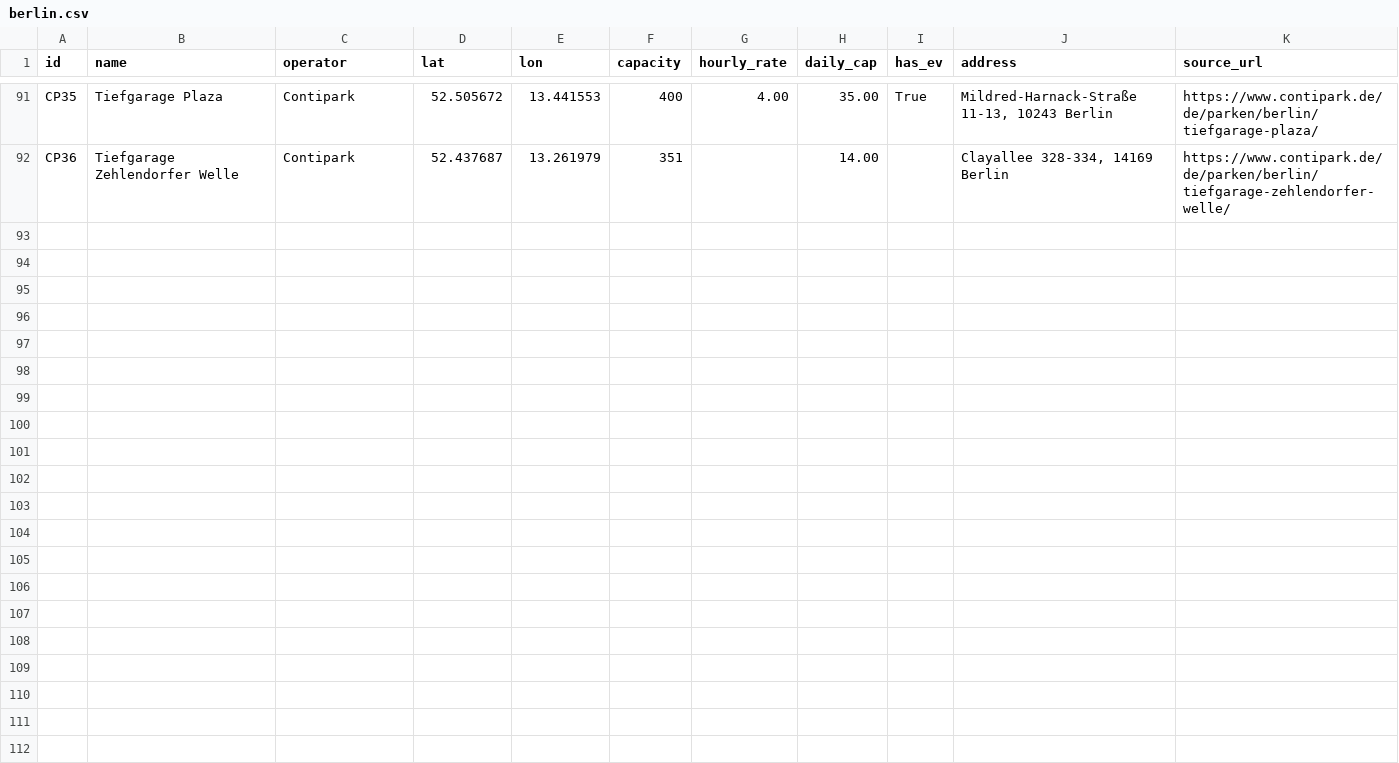
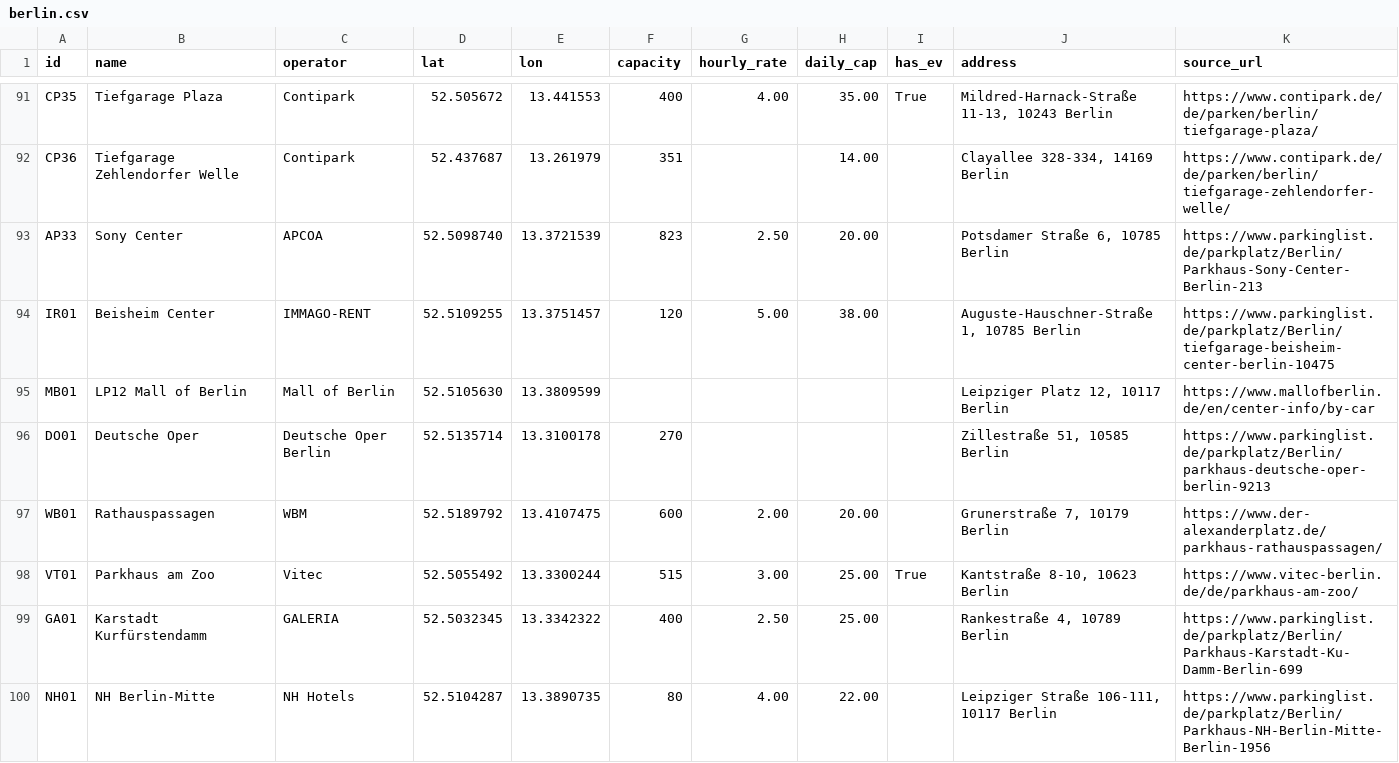
Before and after one commit to friedrichdemmer-ctrl/parkingsimulator, a CSV file: data/cities/de/berlin.csv (was data/cities/berlin.csv), drawn as a sheet; only a part is shown, gaps mark what is left out.

Commit message:
Add Netherlands coverage (13 cities), audit Berlin, fix operator colors
- Full competitive dataset for 13 NL cities via Q-Park's pricing API, ParkBee,
  and each city's municipal/private operators (547 garages total)
- Country selector added before city selector in the UI
- German city CSVs moved under data/cities/de/ to mirror the new nl/ layout
- Berlin garage list expanded from 91 to 99 after a city-centre completeness audit
- Operator colors now assigned via a stable hash instead of a positional index,
  fixing collisions where unrelated operators coincidentally shared a color

```diff
--- a/data/cities/berlin.csv
+++ b/data/cities/de/berlin.csv
@@ -92 +92,9 @@ CP35,Tiefgarage Plaza,Contipark,52.505672,13.441553,400,4.00,35.00,True,"Mildred
 CP36,Tiefgarage Zehlendorfer Welle,Contipark,52.437687,13.261979,351,,14.00,,"Clayallee 328-334, 14169 Berlin",https://www.contipark.de/de/parken/berlin/tiefgarage-zehlendorfer-welle/
+AP33,Sony Center,APCOA,52.5098740,13.3721539,823,2.50,20.00,,"Potsdamer Straße 6, 10785 Berlin",https://www.parkinglist.de/parkplatz/Berlin/Parkhaus-Sony-Center-Berlin-213
+IR01,Beisheim Center,IMMAGO-RENT,52.5109255,13.3751457,120,5.00,38.00,,"Auguste-Hauschner-Straße 1, 10785 Berlin",https://www.parkinglist.de/parkplatz/Berlin/tiefgarage-beisheim-center-berlin-10475
+MB01,LP12 Mall of Berlin,Mall of Berlin,52.5105630,13.3809599,,,,,"Leipziger Platz 12, 10117 Berlin",https://www.mallofberlin.de/en/center-info/by-car
+DO01,Deutsche Oper,Deutsche Oper Berlin,52.5135714,13.3100178,270,,,,"Zillestraße 51, 10585 Berlin",https://www.parkinglist.de/parkplatz/Berlin/parkhaus-deutsche-oper-berlin-9213
+WB01,Rathauspassagen,WBM,52.5189792,13.4107475,600,2.00,20.00,,"Grunerstraße 7, 10179 Berlin",https://www.der-alexanderplatz.de/parkhaus-rathauspassagen/
+VT01,Parkhaus am Zoo,Vitec,52.5055492,13.3300244,515,3.00,25.00,True,"Kantstraße 8-10, 10623 Berlin",https://www.vitec-berlin.de/de/parkhaus-am-zoo/
+GA01,Karstadt Kurfürstendamm,GALERIA,52.5032345,13.3342322,400,2.50,25.00,,"Rankestraße 4, 10789 Berlin",https://www.parkinglist.de/parkplatz/Berlin/Parkhaus-Karstadt-Ku-Damm-Berlin-699
+NH01,NH Berlin-Mitte,NH Hotels,52.5104287,13.3890735,80,4.00,22.00,,"Leipziger Straße 106-111, 10117 Berlin",https://www.parkinglist.de/parkplatz/Berlin/Parkhaus-NH-Berlin-Mitte-Berlin-1956
```
Also changed, not shown: 31 other files.
